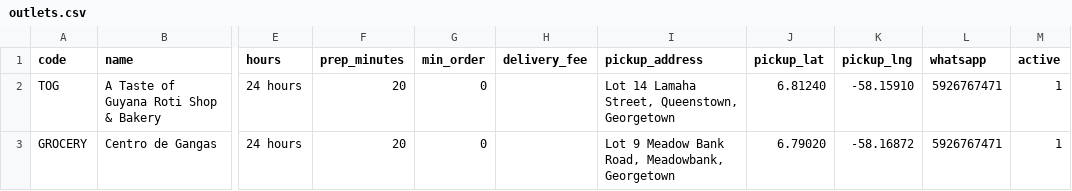
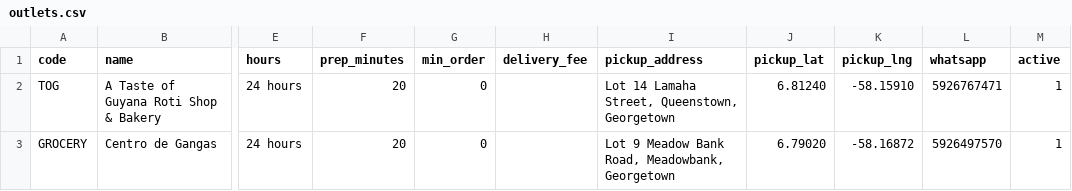
Before and after one commit to patricejacobs/bora-basket-agent, a CSV file: data/outlets.csv, drawn as a sheet; only a part is shown, gaps mark what is left out; the diff names each change by its address in the sheet, - before the commit and + after, or states it on an @@ line.

```diff
--- a/data/outlets.csv
+++ b/data/outlets.csv
-L3 (whatsapp): 5926767471
+L3 (whatsapp): 5926497570
```
Also changed, not shown: 1 other file.
